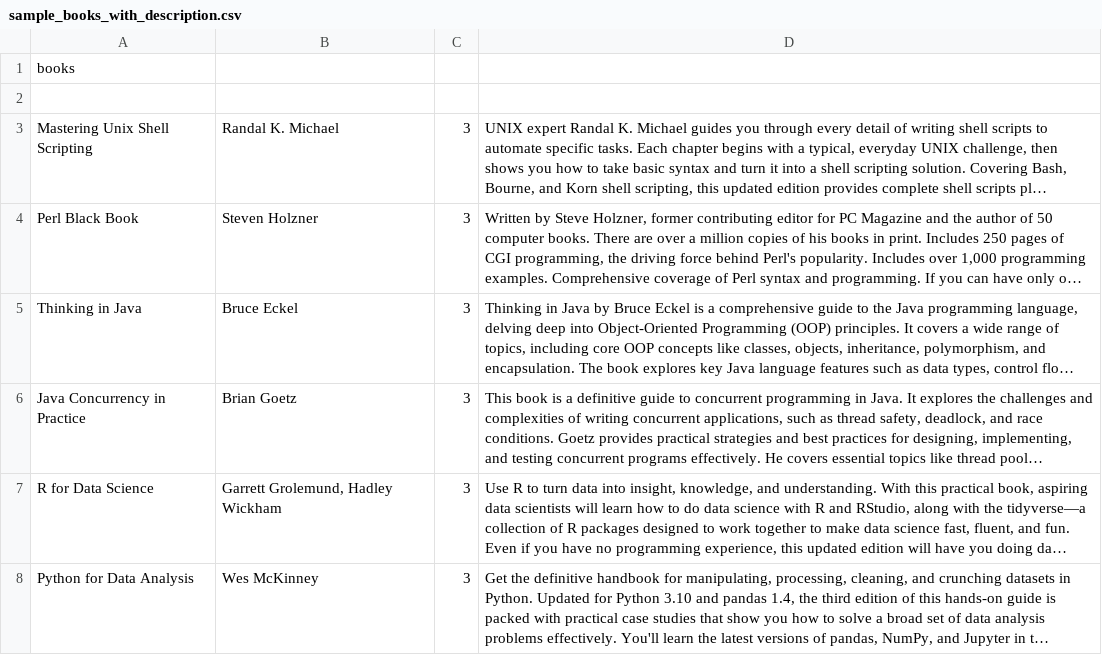
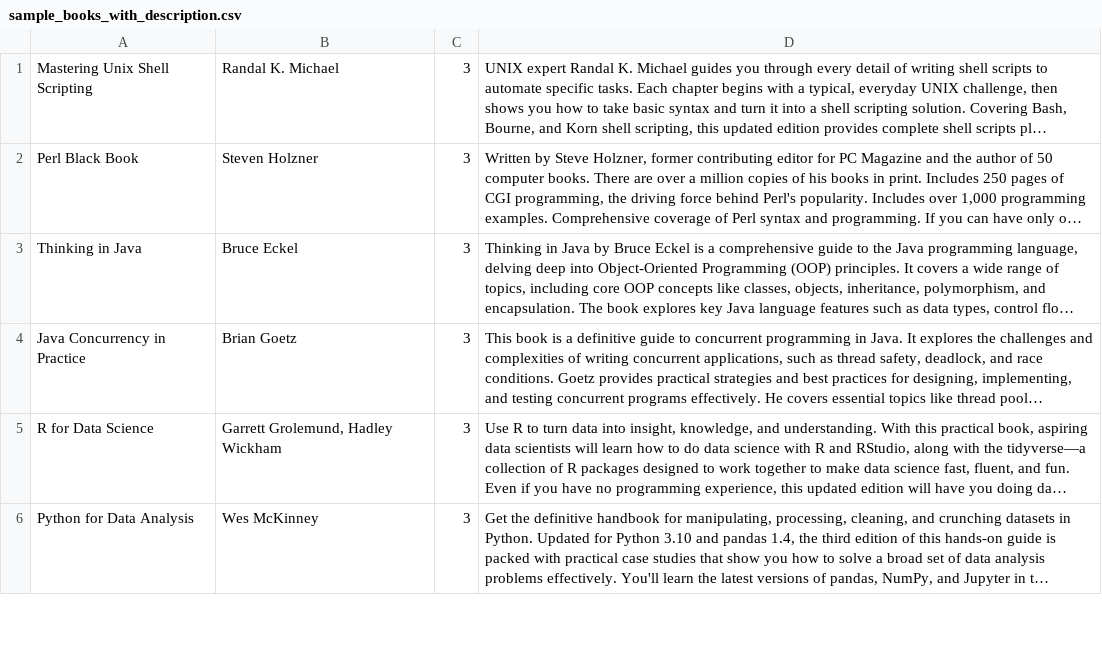
Before and after one commit to AbdulkareemAliu/BookFinder, a CSV file: books-database/sample_books_with_description.csv, drawn as a sheet; only a part is shown; long unchanged cells end in …; the diff names each change by its address in the sheet, - before the commit and + after, or states it on an @@ line.

Commit message:
fixing csv

```diff
--- a/books-database/sample_books_with_description.csv
+++ b/books-database/sample_books_with_description.csv
-row 1: books
-row 2: (empty)
```
